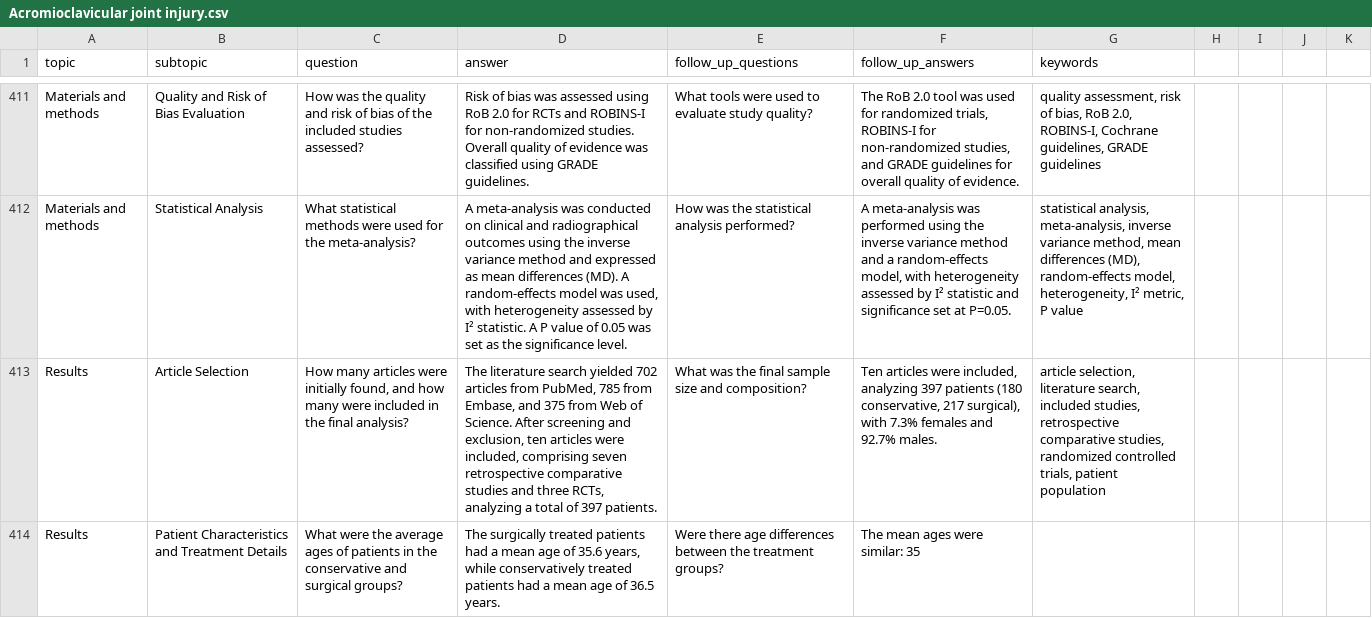
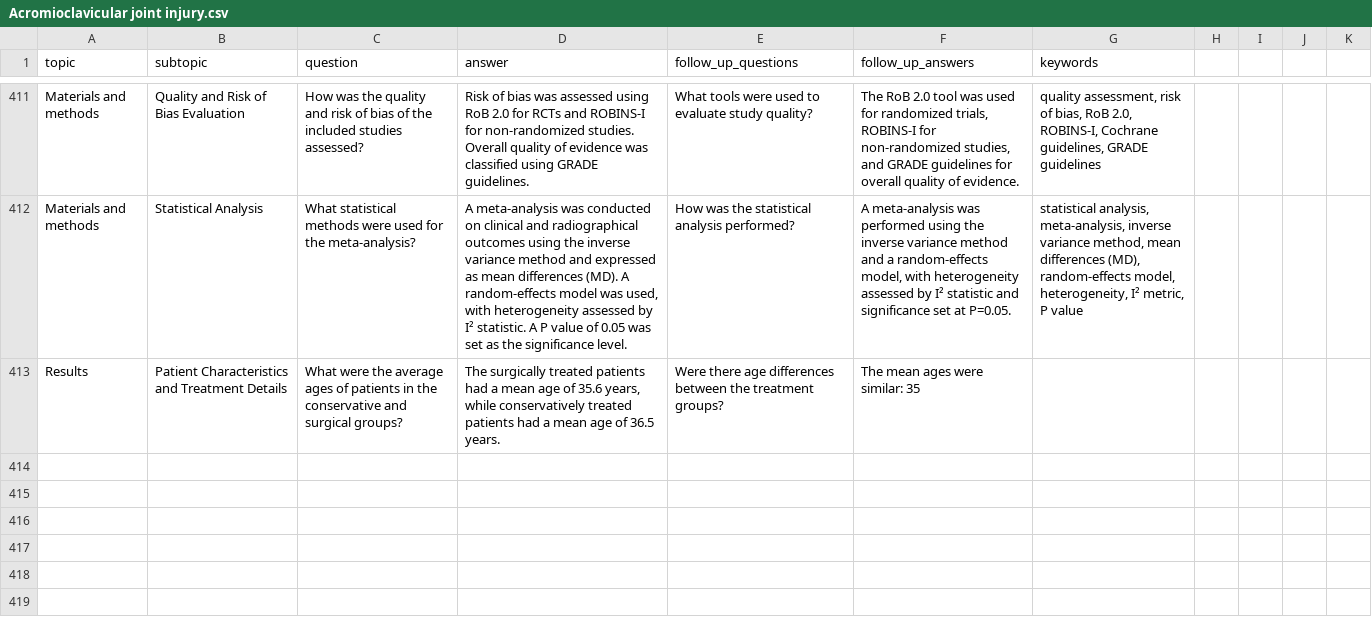
Before and after one commit to Mustafa-Noor/Medical-Chatbot, a CSV file: data/csvs/Acromioclavicular joint injury/Acromioclavicular joint injury.csv, drawn as a sheet; only a part is shown, gaps mark what is left out; the diff names each change by its address in the sheet, - before the commit and + after, or states it on an @@ line.

```diff
--- a/data/csvs/Acromioclavicular joint injury/Acromioclavicular joint injury.csv
+++ b/data/csvs/Acromioclavicular joint injury/Acromioclavicular joint injury.csv
-row 413: Results | Article Selection | How many articles were initially found, and how many were included in the final analysis? | The literature search yielded 702 articles from PubMed, 785 from Embase, and 375 from Web of Science. After screening and exclusion, ten articles were included, comprising seven retrospective comparative studies and three RCTs, analyzing a total of 397 patients. | What was the final sample size and composition? | Ten articles were included, analyzing 397 patients (180 conservative, 217 surgical), with 7.3% females and 92.7% males. | article selection, literature search, included studies, retrospective comparative studies, randomized controlled trials, patient population
```
Also changed, not shown: data/csvs/5th metatarsal fracture/5th metatarsal fracture.csv, data/csvs/Anatomy/Anatomy.csv, 5 other files.
